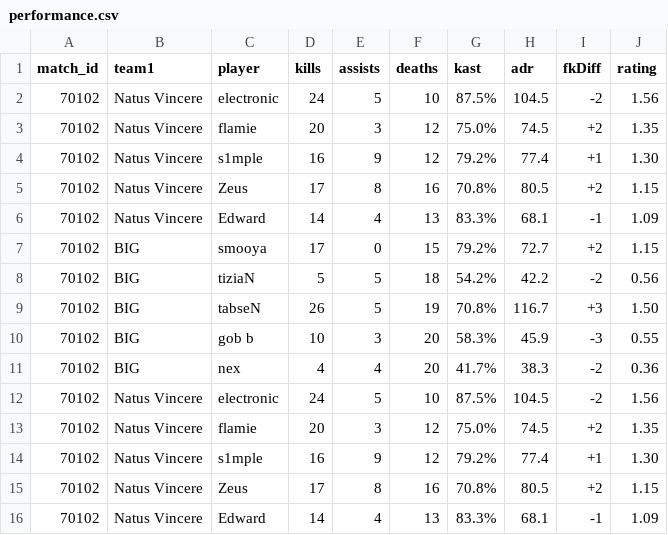
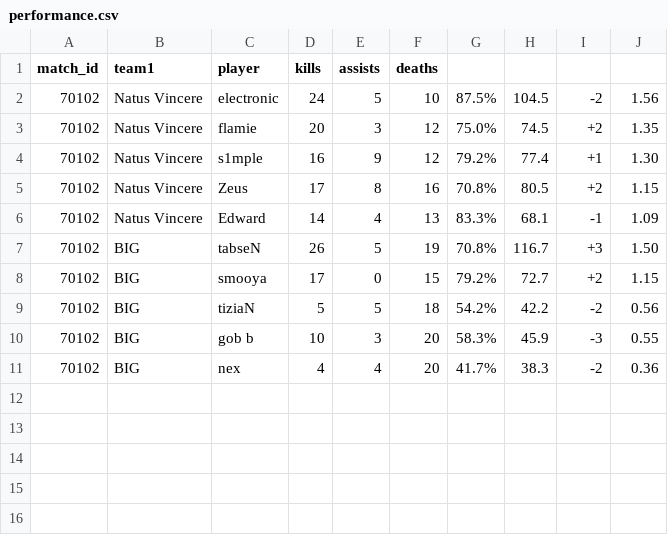
Before and after one commit to babugia/crawler, a CSV file: performance.csv, drawn as a sheet.

```diff
--- a/performance.csv
+++ b/performance.csv
@@ -1,2 +1,2 @@
-match_id;team1;player;kills;assists;deaths;kast;adr;fkDiff;rating
+match_id;team1;player;kills;assists;deaths
 70102;Natus Vincere;electronic;24 ;5 ;10;87.5%;104.5;-2;1.56;
@@ -6,11 +6,6 @@ match_id;team1;player;kills;assists;deaths;kast;adr;fkDiff;rating
 70102;Natus Vincere;Edward;14 ;4 ;13;83.3%;68.1;-1;1.09;
+70102;BIG;tabseN;26 ;5 ;19;70.8%;116.7;+3;1.50;
 70102;BIG;smooya;17 ;0 ;15;79.2%;72.7;+2;1.15;
 70102;BIG;tiziaN;5 ;5 ;18;54.2%;42.2;-2;0.56;
-70102;BIG;tabseN;26 ;5 ;19;70.8%;116.7;+3;1.50;
 70102;BIG;gob b;10 ;3 ;20;58.3%;45.9;-3;0.55;
 70102;BIG;nex;4 ;4 ;20;41.7%;38.3;-2;0.36;
-70102;Natus Vincere;electronic;24 ;5 ;10;87.5%;104.5;-2;1.56;
-70102;Natus Vincere;flamie;20 ;3 ;12;75.0%;74.5;+2;1.35;
-70102;Natus Vincere;s1mple;16 ;9 ;12;79.2%;77.4;+1;1.30;
-70102;Natus Vincere;Zeus;17 ;8 ;16;70.8%;80.5;+2;1.15;
-70102;Natus Vincere;Edward;14 ;4 ;13;83.3%;68.1;-1;1.09;
```
Also changed, not shown: match.csv, 4 other files.
